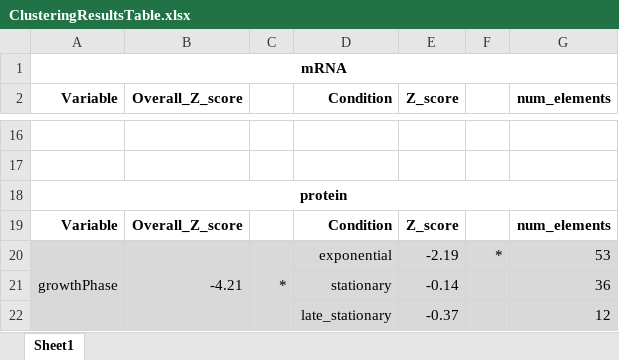
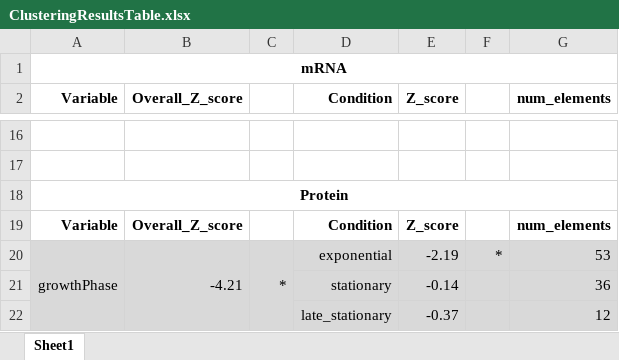
Before and after one commit to umutcaglar/ecoli_multiple_growth_conditions, an Excel workbook: b_results/ClusteringResultsTable.xlsx, sheet Sheet1, drawn as a sheet; only a part is shown, gaps mark what is left out; values as stored, in another font and other column widths than the file's, no borders; the diff names each change by its address in the sheet, - before the commit and + after, or states it on an @@ line.

```diff
--- a/b_results/ClusteringResultsTable.xlsx (sheet Sheet1)
+++ b/b_results/ClusteringResultsTable.xlsx (sheet Sheet1)
-A18 (Variable): protein
+A18 (Variable): Protein
```
Also changed, not shown: 2 other files.
